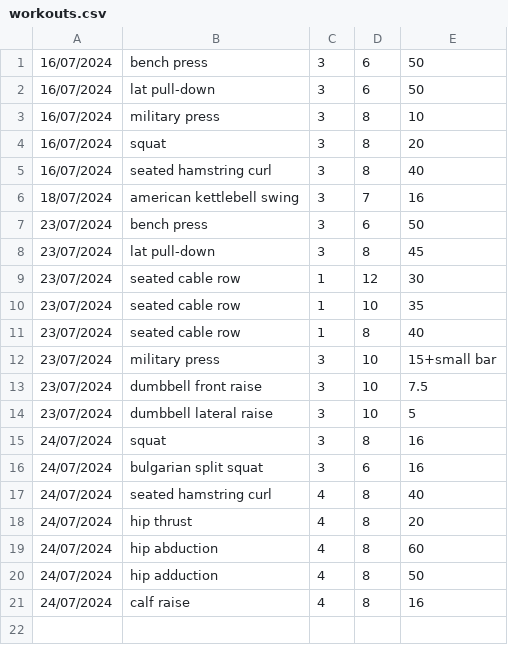
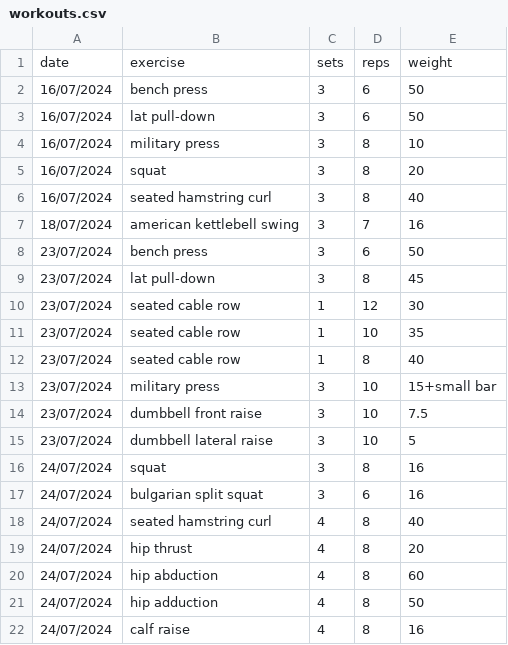
Before and after one commit to vladflore/my-strength-workouts-tracker, a CSV file: workouts.csv, drawn as a sheet.

Commit message:
Add column names

```diff
--- a/workouts.csv
+++ b/workouts.csv
@@ -1 +1,2 @@
+date,exercise,sets,reps,weight
 16/07/2024,bench press,3,6,50
```
